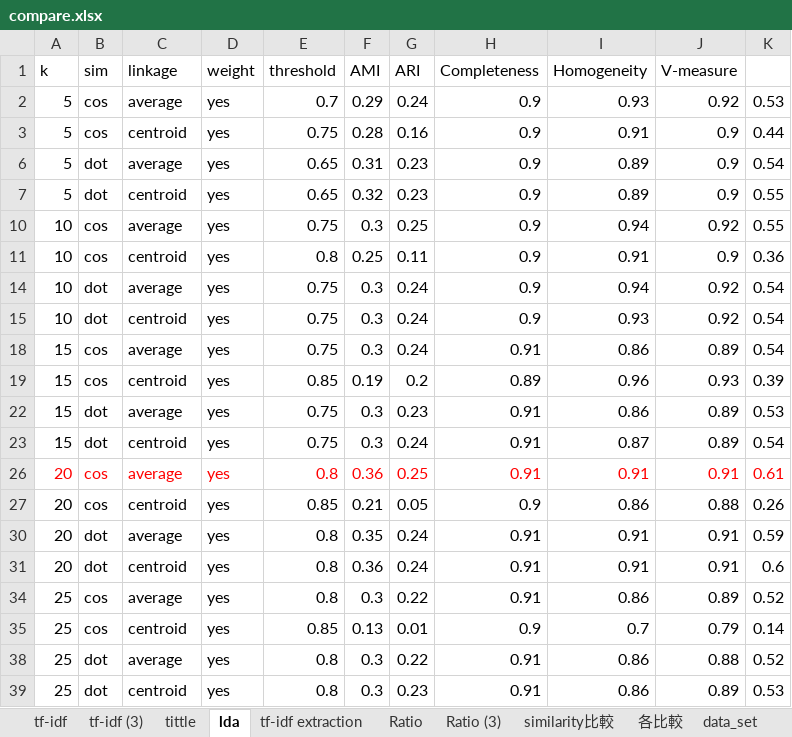
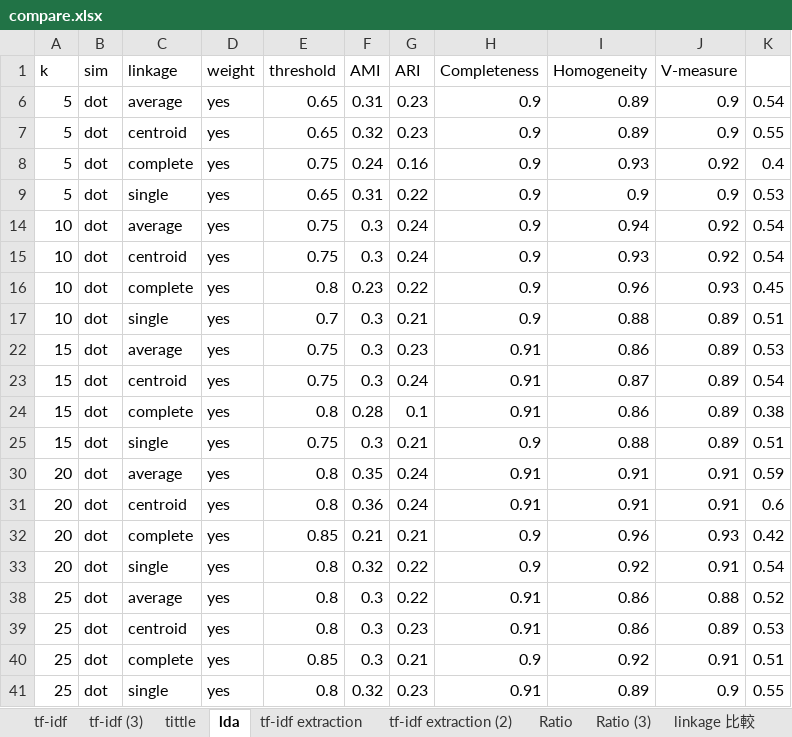
Before and after one commit to ZhongTing/HotTopicDetection, an Excel workbook: log/clustering_log/AgglomerativeClustering/compare.xlsx, sheet lda, drawn as a sheet; values as stored, in another font and other column widths than the file's, no borders; removed rows and columns are numbered as before the commit, all else as after; the diff names each change by its address in the sheet, - before the commit and + after, or states it on an @@ line.

```diff
--- a/log/clustering_log/AgglomerativeClustering/compare.xlsx (sheet lda)
+++ b/log/clustering_log/AgglomerativeClustering/compare.xlsx (sheet lda)
+sheet tab: tf-idf extraction (2)
+sheet tab: linkage 比較
@@ row 2 hidden: 5 | cos | average | yes | 0.7 | 0.29 | 0.24 | 0.9 | 0.93 | 0.92 | 0.53 @@
@@ row 3 hidden: 5 | cos | centroid | yes | 0.75 | 0.28 | 0.16 | 0.9 | 0.91 | 0.9 | 0.44 @@
@@ row 10 hidden: 10 | cos | average | yes | 0.75 | 0.3 | 0.25 | 0.9 | 0.94 | 0.92 | 0.55 @@
@@ row 11 hidden: 10 | cos | centroid | yes | 0.8 | 0.25 | 0.11 | 0.9 | 0.91 | 0.9 | 0.36 @@
@@ row 8 unhidden: 5 | dot | complete | yes | 0.75 | 0.24 | 0.16 | 0.9 | 0.93 | 0.92 | 0.4 @@
@@ row 9 unhidden: 5 | dot | single | yes | 0.65 | 0.31 | 0.22 | 0.9 | 0.9 | 0.9 | 0.53 @@
@@ row 18 hidden: 15 | cos | average | yes | 0.75 | 0.3 | 0.24 | 0.91 | 0.86 | 0.89 | 0.54 @@
@@ row 19 hidden: 15 | cos | centroid | yes | 0.85 | 0.19 | 0.2 | 0.89 | 0.96 | 0.93 | 0.39 @@
@@ row 16 unhidden: 10 | dot | complete | yes | 0.8 | 0.23 | 0.22 | 0.9 | 0.96 | 0.93 | 0.45 @@
@@ row 17 unhidden: 10 | dot | single | yes | 0.7 | 0.3 | 0.21 | 0.9 | 0.88 | 0.89 | 0.51 @@
@@ row 26 hidden: 20 | cos | average | yes | 0.8 | 0.36 | 0.25 | 0.91 | 0.91 | 0.91 | 0.61 @@
@@ row 27 hidden: 20 | cos | centroid | yes | 0.85 | 0.21 | 0.05 | 0.9 | 0.86 | 0.88 | 0.26 @@
@@ row 24 unhidden: 15 | dot | complete | yes | 0.8 | 0.28 | 0.1 | 0.91 | 0.86 | 0.89 | 0.38 @@
@@ row 25 unhidden: 15 | dot | single | yes | 0.75 | 0.3 | 0.21 | 0.9 | 0.88 | 0.89 | 0.51 @@
@@ row 34 hidden: 25 | cos | average | yes | 0.8 | 0.3 | 0.22 | 0.91 | 0.86 | 0.89 | 0.52 @@
@@ row 35 hidden: 25 | cos | centroid | yes | 0.85 | 0.13 | 0.01 | 0.9 | 0.7 | 0.79 | 0.14 @@
@@ row 32 unhidden: 20 | dot | complete | yes | 0.85 | 0.21 | 0.21 | 0.9 | 0.96 | 0.93 | 0.42 @@
@@ row 33 unhidden: 20 | dot | single | yes | 0.8 | 0.32 | 0.22 | 0.9 | 0.92 | 0.91 | 0.54 @@
@@ row 40 unhidden: 25 | dot | complete | yes | 0.85 | 0.3 | 0.21 | 0.9 | 0.92 | 0.91 | 0.51 @@
@@ row 41 unhidden: 25 | dot | single | yes | 0.8 | 0.32 | 0.23 | 0.91 | 0.89 | 0.9 | 0.55 @@
```
Also changed, not shown: sheet tf-idf extraction, sheet similarity比較, charts or pictures.
